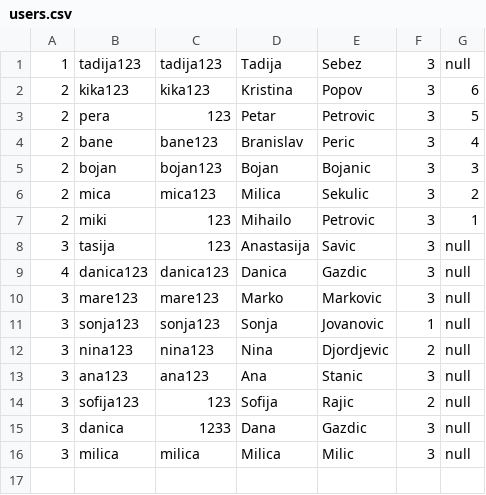
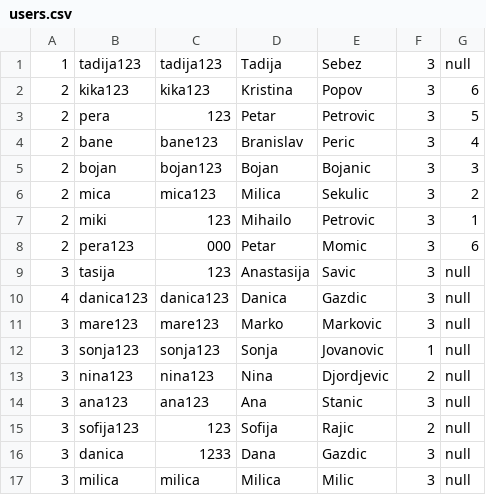
Before and after one commit to kzi-nastava/course-project-4, a CSV file: Hospital/Hospital/Data/users.csv, drawn as a sheet.

```diff
--- a/Hospital/Hospital/Data/users.csv
+++ b/Hospital/Hospital/Data/users.csv
@@ -7,2 +7,3 @@
 2,miki,123,Mihailo,Petrovic,3,1
+2,pera123,000,Petar,Momic,3,6
 3,tasija,123,Anastasija,Savic,3,null
```
Also changed, not shown: Hospital/Hospital/Data/appointments.csv, 1 other file.
